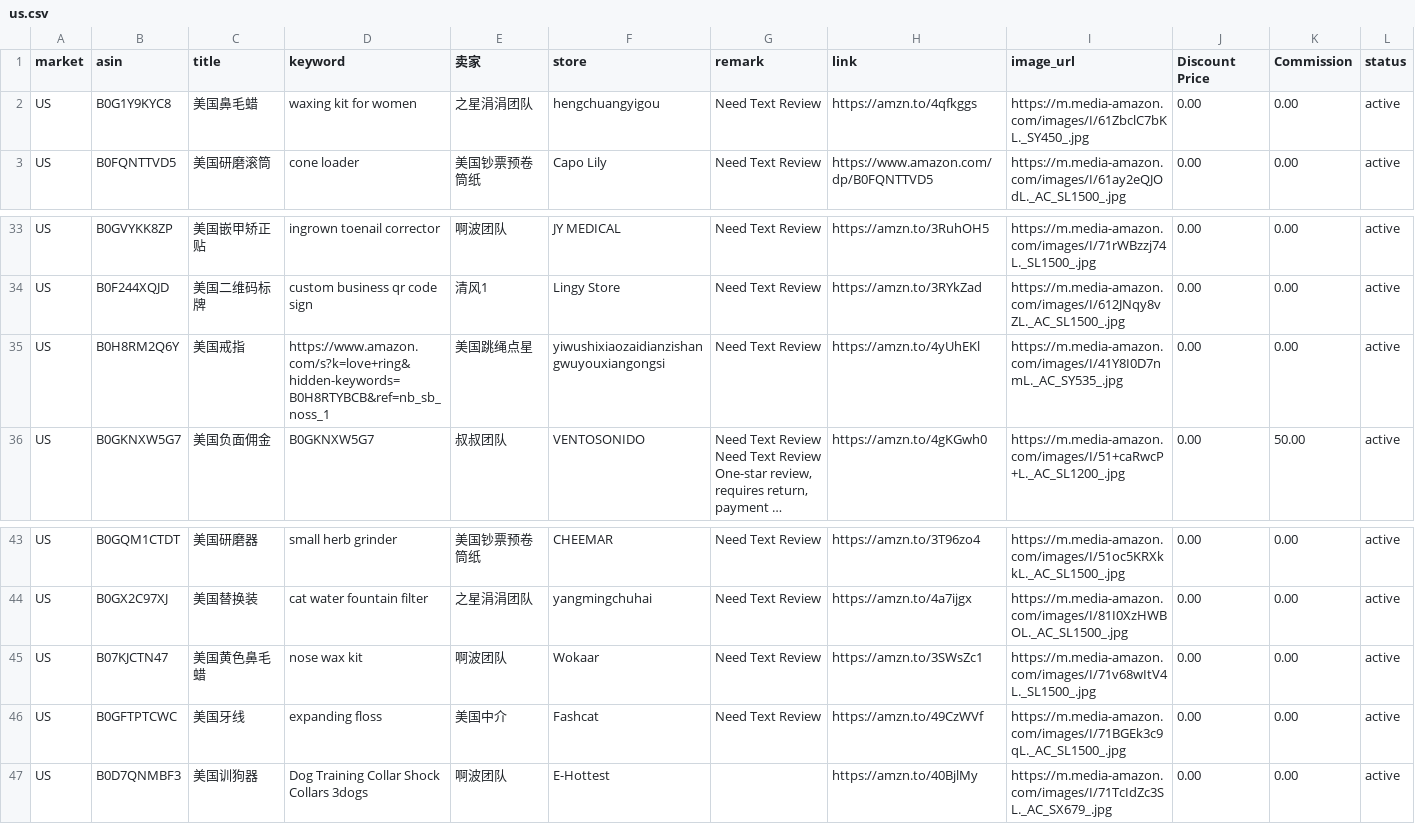
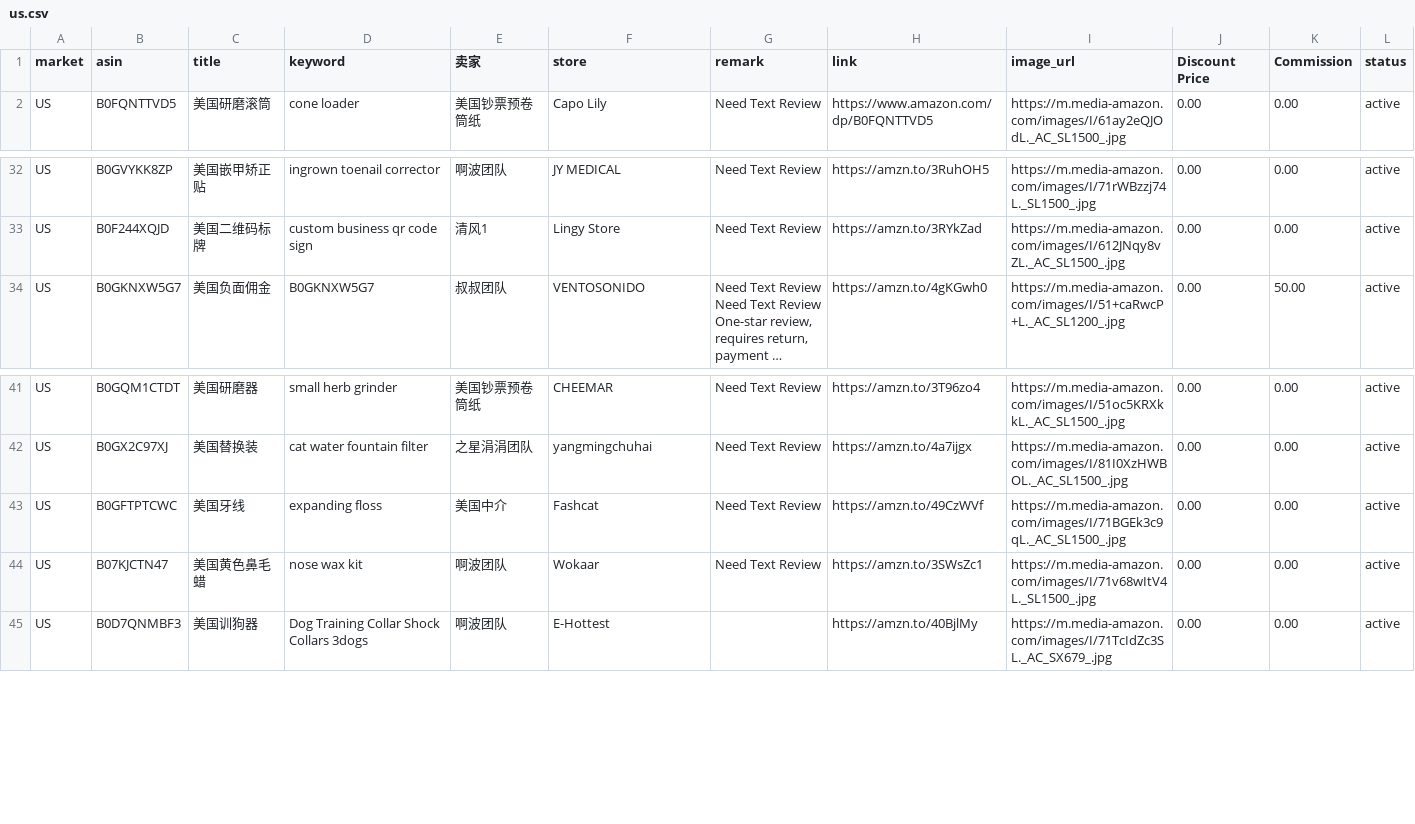
Before and after one commit to dalemy-1/us, a CSV file: us.csv, drawn as a sheet; only a part is shown, gaps mark what is left out; long unchanged cells end in …; removed rows and columns are numbered as before the commit, all else as after; the diff names each change by its address in the sheet, - before the commit and + after, or states it on an @@ line.

```diff
--- a/us.csv
+++ b/us.csv
-row 2: US | B0G1Y9KYC8 | 美国鼻毛蜡 | waxing kit for women | 之星涓涓团队 | hengchuangyigou | Need Text Review | https://amzn.to/4qfkggs | https://m.media-amazon.com/images/I/61ZbclC7bKL._SY450_.jpg | 0.00 | 0.00 | active
-row 35: US | B0H8RM2Q6Y | 美国戒指 | https://www.amazon.com/s?k=love+ring&hidden-keywords=B0H8RTYBCB&ref=nb_sb_noss_1 | 美国跳绳点星 | yiwushixiaozaidianzishangwuyouxiangongsi | Need Text Review | https://amzn.to/4yUhEKl | https://m.media-amazon.com/images/I/41Y8I0D7nmL._AC_SY535_.jpg | 0.00 | 0.00 | active
@@ row 46 moved to row 43: US @@
```
